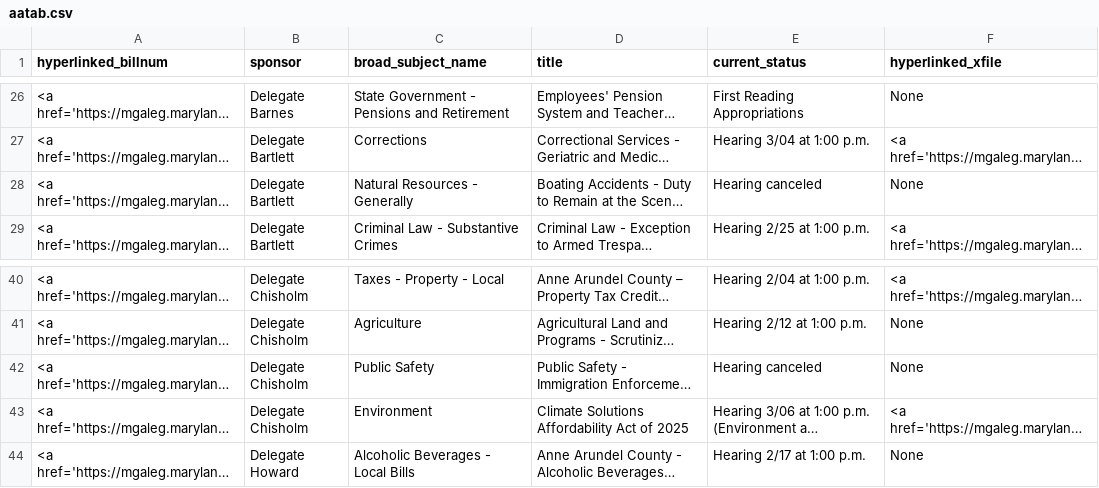
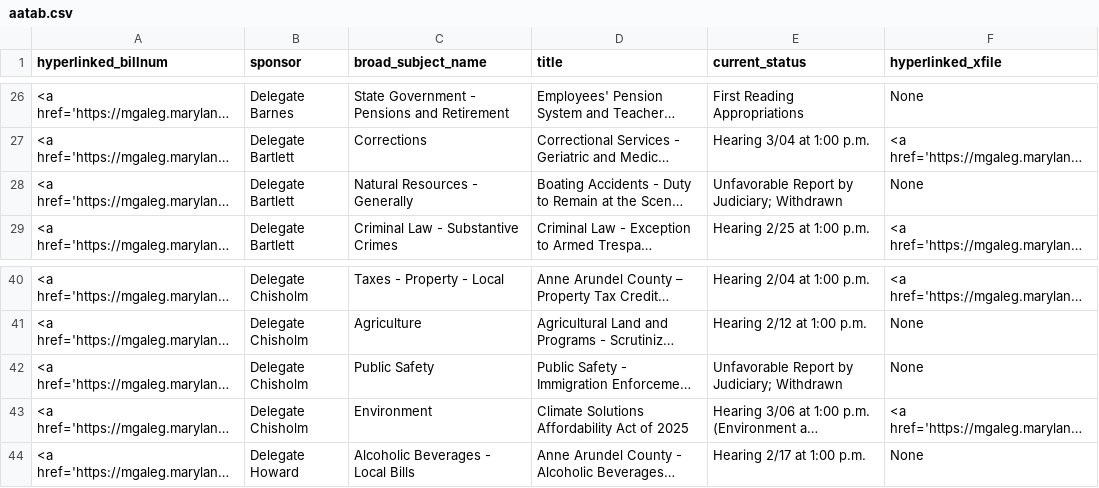
Before and after one commit to Baltimore-Sun/md-ga-bill-tracker, a CSV file: aatab.csv, drawn as a sheet; only a part is shown, gaps mark what is left out; long unchanged cells end in …; the diff names each change by its address in the sheet, - before the commit and + after, or states it on an @@ line.

```diff
--- a/aatab.csv
+++ b/aatab.csv
-E28 (current_status): Hearing canceled
+E28 (current_status): Unfavorable Report by Judiciary; Withdrawn
-E42 (current_status): Hearing canceled
+E42 (current_status): Unfavorable Report by Judiciary; Withdrawn
```
